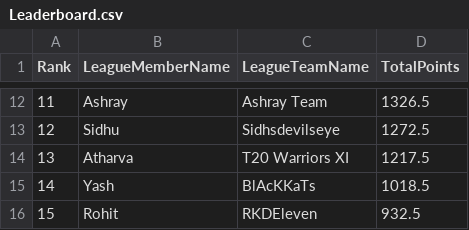
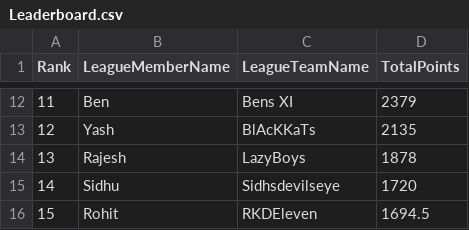
Before and after one commit to yashsshah/ipl_fantasy_leaderboard_ys, a CSV file: data/Leaderboard.csv, drawn as a sheet; only a part is shown, gaps mark what is left out; the diff covers the shown part only.

```diff
--- a/data/Leaderboard.csv
+++ b/data/Leaderboard.csv
@@ -12,5 +12,5 @@ Rank,LeagueMemberName,LeagueTeamName,TotalPoints
-11,Ashray,Ashray Team,1326.5
-12,Sidhu,Sidhsdevilseye,1272.5
-13,Atharva,T20 Warriors XI,1217.5
-14,Yash,BlAcKKaTs,1018.5
-15,Rohit,RKDEleven,932.5
+11,Ben,Bens XI,2379
+12,Yash,BlAcKKaTs,2135
+13,Rajesh,LazyBoys,1878
+14,Sidhu,Sidhsdevilseye,1720
+15,Rohit,RKDEleven,1694.5
```
Also changed, not shown: 30 edited cells elsewhere in this file, data/MatchDayScores.csv, data/MatchDayWinners.csv, 11 other files.
